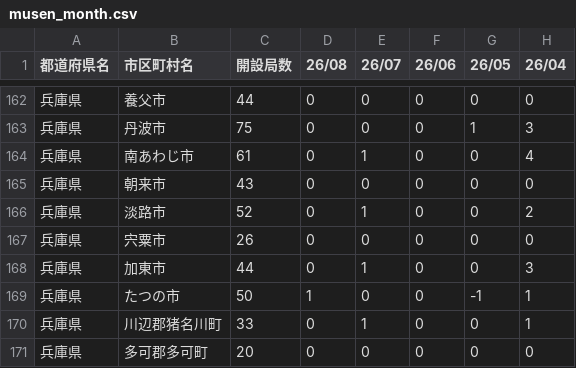
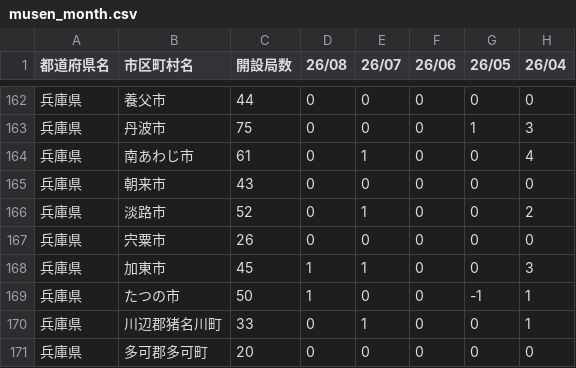
Before and after one commit to denpayanara/musen_rakuten, a CSV file: csv/musen_month.csv, drawn as a sheet; only a part is shown, gaps mark what is left out; the diff covers the shown part only; the diff names each change by its address in the sheet, - before the commit and + after, or states it on an @@ line.

```diff
--- a/csv/musen_month.csv
+++ b/csv/musen_month.csv
-C168 (開設局数): 44
+C168 (開設局数): 45
-D168 (26/08): 0
+D168 (26/08): 1
```
Also changed, not shown: 10 edited cells elsewhere in this file, csv/femto.csv, csv/musen_day.csv, 2 other files.
